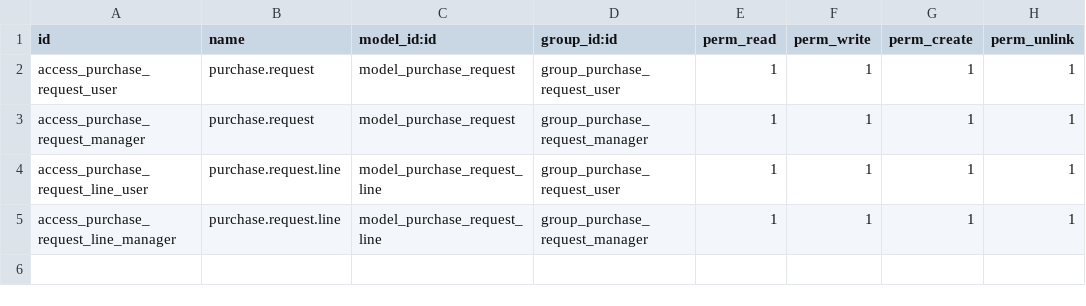
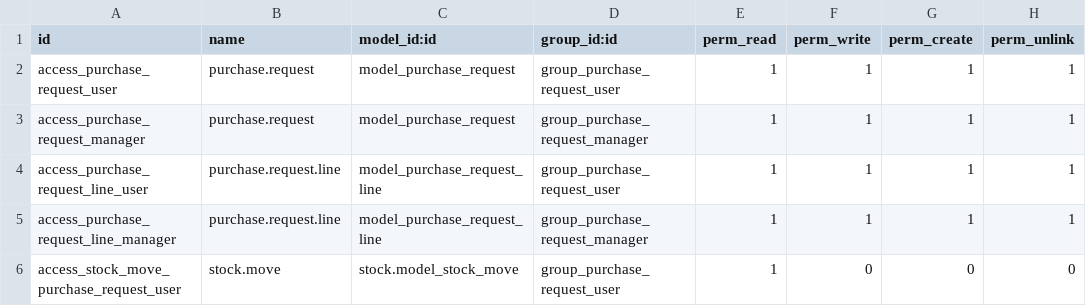
Before and after one commit to BADEP/purchase-workflow, a CSV file: purchase_request/security/ir.model.access.csv, drawn as a sheet; the diff names each change by its address in the sheet, - before the commit and + after, or states it on an @@ line.

Commit message:
[FIX][purchase_request] Give access on stock.move for purchase request user.

```diff
--- a/purchase_request/security/ir.model.access.csv
+++ b/purchase_request/security/ir.model.access.csv
+row 6: access_stock_move_purchase_request_user | stock.move | stock.model_stock_move | group_purchase_request_user | 1 | 0 | 0 | 0
```
Also changed, not shown: 2 other files.
